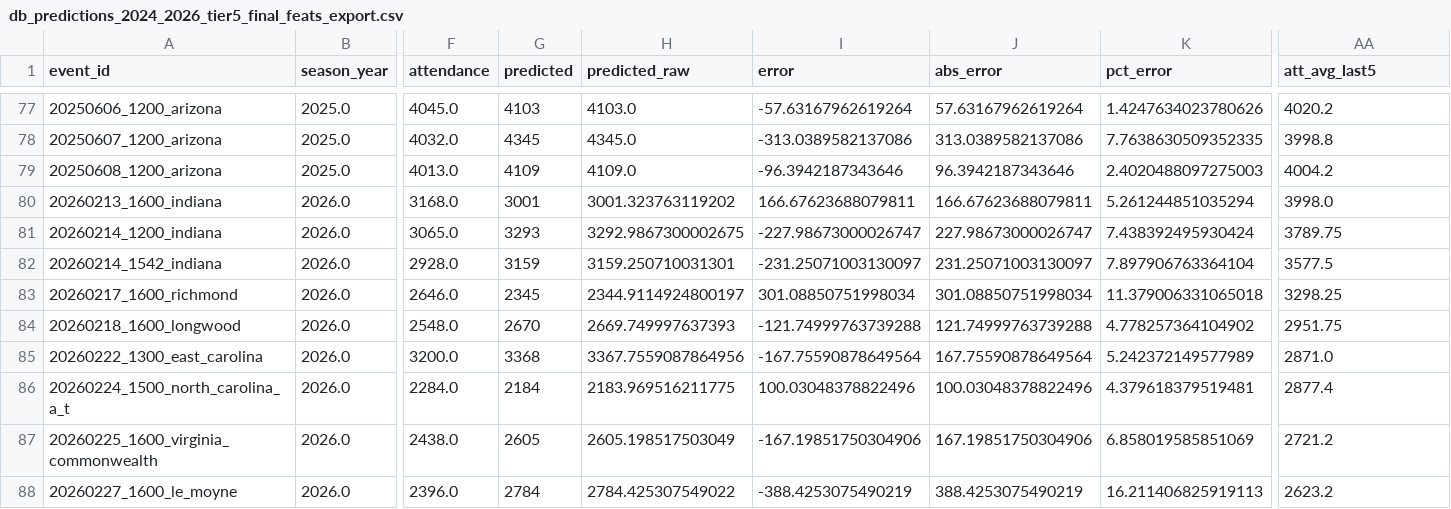
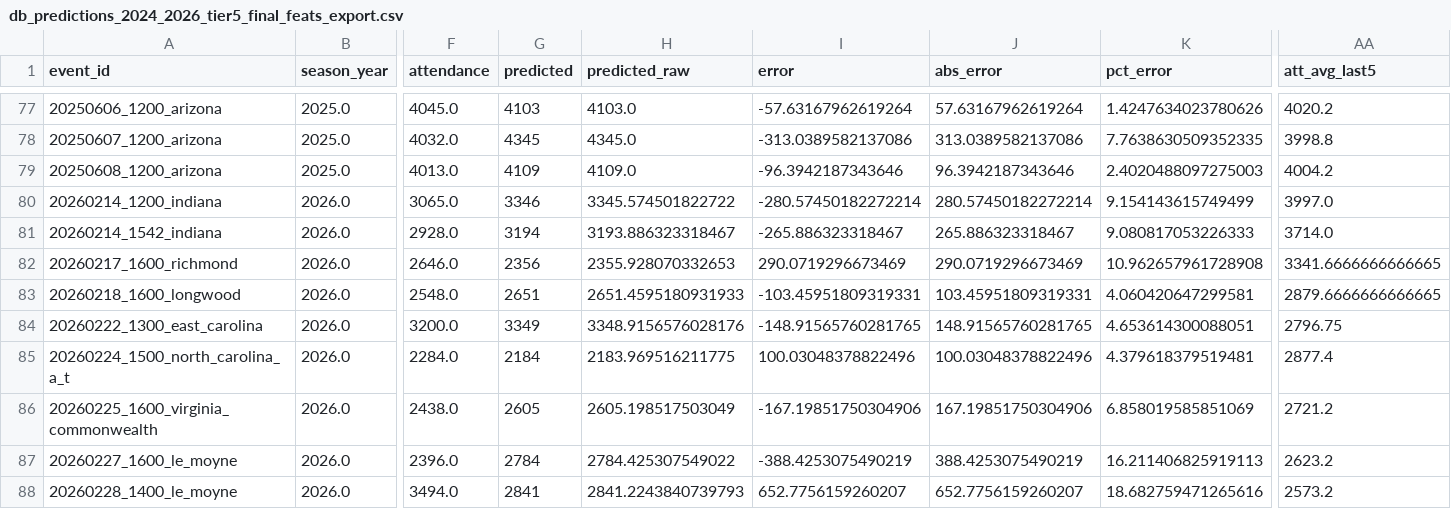
Before and after one commit to djfulk-22/Personal-S26-TeamA3-App-Repo-, a CSV file: APP/data/db_predictions_2024_2026_tier5_final_feats_export.csv, drawn as a sheet; only a part is shown, gaps mark what is left out; the shorter side is filled out with more unchanged rows; removed rows and columns are numbered as before the commit, all else as after; rows hold the shown columns only; the diff covers the shown part only; the diff names each change by its address in the sheet, - before the commit and + after, or states it on an @@ line.

```diff
--- a/APP/data/db_predictions_2024_2026_tier5_final_feats_export.csv
+++ b/APP/data/db_predictions_2024_2026_tier5_final_feats_export.csv
-row 80: 20260213_1600_indiana | 2026.0 | 3168.0 | 3001 | 3001.323763119202 | 166.67623688079811 | 166.67623688079811 | 5.261244851035294 | 3998.0
-G80 (predicted): 3293
+G80 (predicted): 3346
-H80 (predicted_raw): 3292.9867300002675
+H80 (predicted_raw): 3345.574501822722
-I80 (error): -227.98673000026747
+I80 (error): -280.57450182272214
-J80 (abs_error): 227.98673000026747
+J80 (abs_error): 280.57450182272214
-K80 (pct_error): 7.438392495930424
+K80 (pct_error): 9.154143615749499
-AA80 (att_avg_last5): 3789.75
+AA80 (att_avg_last5): 3997.0
-G81 (predicted): 3159
+G81 (predicted): 3194
-H81 (predicted_raw): 3159.250710031301
+H81 (predicted_raw): 3193.886323318467
-I81 (error): -231.25071003130097
+I81 (error): -265.886323318467
-J81 (abs_error): 231.25071003130097
+J81 (abs_error): 265.886323318467
-K81 (pct_error): 7.897906763364104
+K81 (pct_error): 9.080817053226333
-AA81 (att_avg_last5): 3577.5
+AA81 (att_avg_last5): 3714.0
-G82 (predicted): 2345
+G82 (predicted): 2356
-H82 (predicted_raw): 2344.9114924800197
+H82 (predicted_raw): 2355.928070332653
-I82 (error): 301.08850751998034
+I82 (error): 290.0719296673469
-J82 (abs_error): 301.08850751998034
+J82 (abs_error): 290.0719296673469
-K82 (pct_error): 11.379006331065018
+K82 (pct_error): 10.962657961728908
-AA82 (att_avg_last5): 3298.25
+AA82 (att_avg_last5): 3341.6666666666665
-G83 (predicted): 2670
+G83 (predicted): 2651
-H83 (predicted_raw): 2669.749997637393
+H83 (predicted_raw): 2651.4595180931933
-I83 (error): -121.74999763739288
+I83 (error): -103.45951809319331
-J83 (abs_error): 121.74999763739288
+J83 (abs_error): 103.45951809319331
-K83 (pct_error): 4.778257364104902
+K83 (pct_error): 4.060420647299581
-AA83 (att_avg_last5): 2951.75
+AA83 (att_avg_last5): 2879.6666666666665
-G84 (predicted): 3368
+G84 (predicted): 3349
-H84 (predicted_raw): 3367.7559087864956
+H84 (predicted_raw): 3348.9156576028176
-I84 (error): -167.75590878649564
+I84 (error): -148.91565760281765
-J84 (abs_error): 167.75590878649564
+J84 (abs_error): 148.91565760281765
-K84 (pct_error): 5.242372149577989
+K84 (pct_error): 4.653614300088051
-AA84 (att_avg_last5): 2871.0
+AA84 (att_avg_last5): 2796.75
```
Also changed, not shown: 11 edited cells elsewhere in this file, APP/data/db_predictions_2024_2026_full_df.csv, APP/data/db_predictions_2024_2026_tier5_raw_tier_cols.csv.
